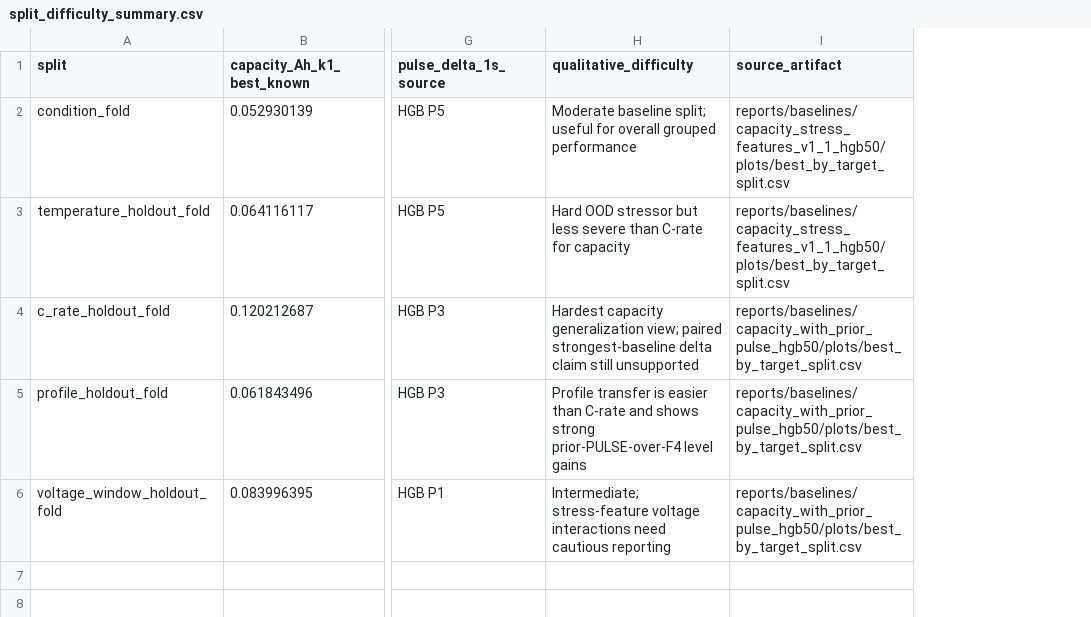
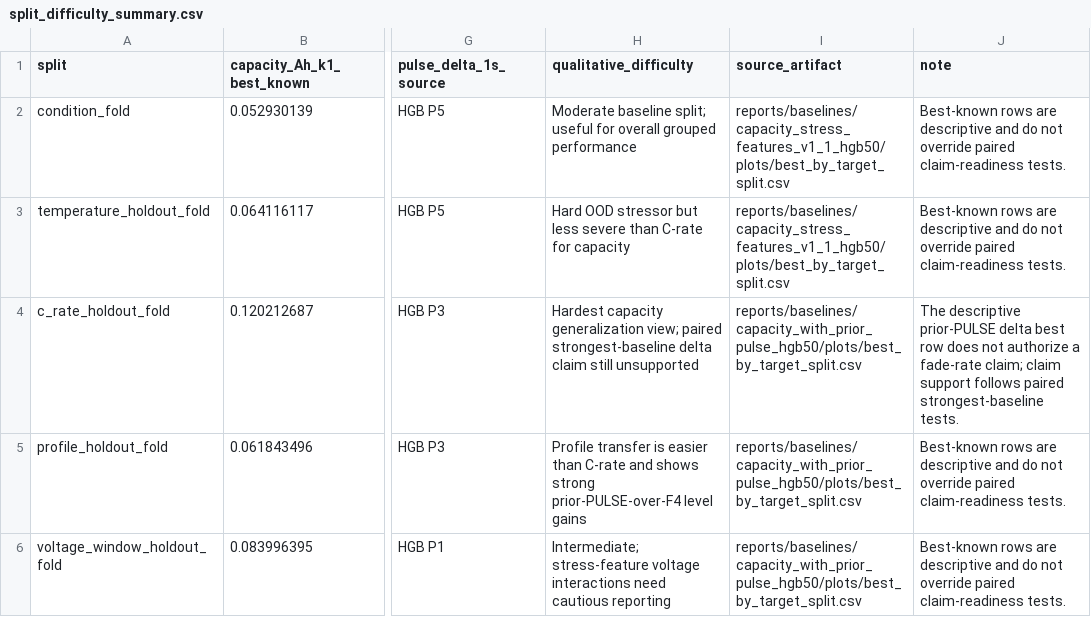
Before and after one commit to FZWINGEL/CBAT, a CSV file: reports/synthesis/split_difficulty_summary.csv, drawn as a sheet; only a part is shown, gaps mark what is left out; the diff names each change by its address in the sheet, - before the commit and + after, or states it on an @@ line.

Commit message:
Harden paper synthesis artifacts

```diff
--- a/reports/synthesis/split_difficulty_summary.csv
+++ b/reports/synthesis/split_difficulty_summary.csv
+column J (note), rows 2-6: Best-known rows are descriptive and do not override paired claim-readiness tests. | Best-known rows are descriptive and do not override paired claim-readiness tests. | The descriptive prior-PULSE delta best row does not authorize a fade-rate claim; claim support follows paired strongest-baseline tests. | Best-known rows are descriptive and do not override paired claim-readiness tests. | Best-known rows are descriptive and do not override paired claim-readiness tests.
```
Also changed, not shown: reports/synthesis/claim_matrix.csv, 11 other files.
